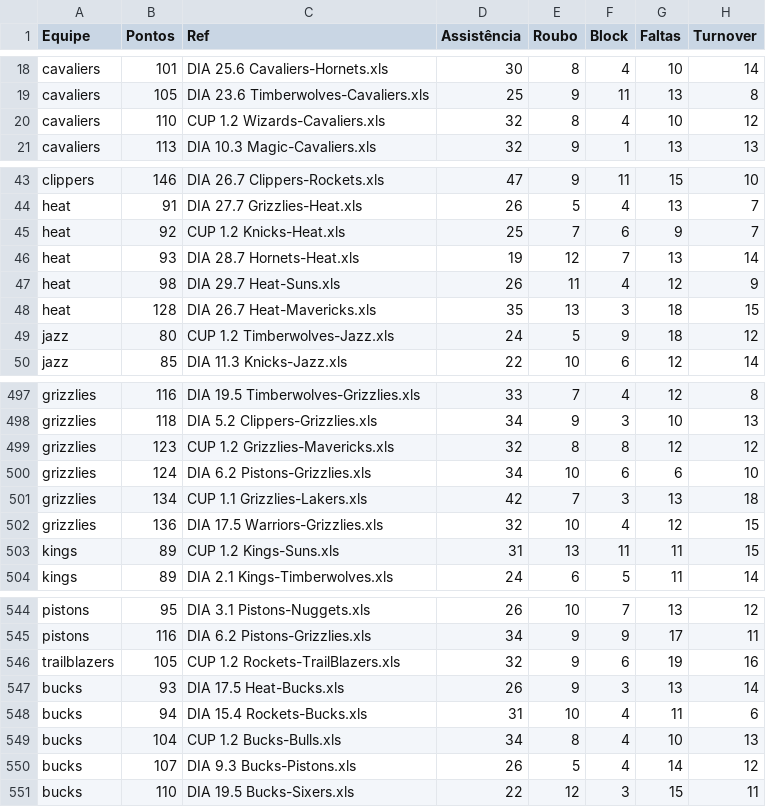
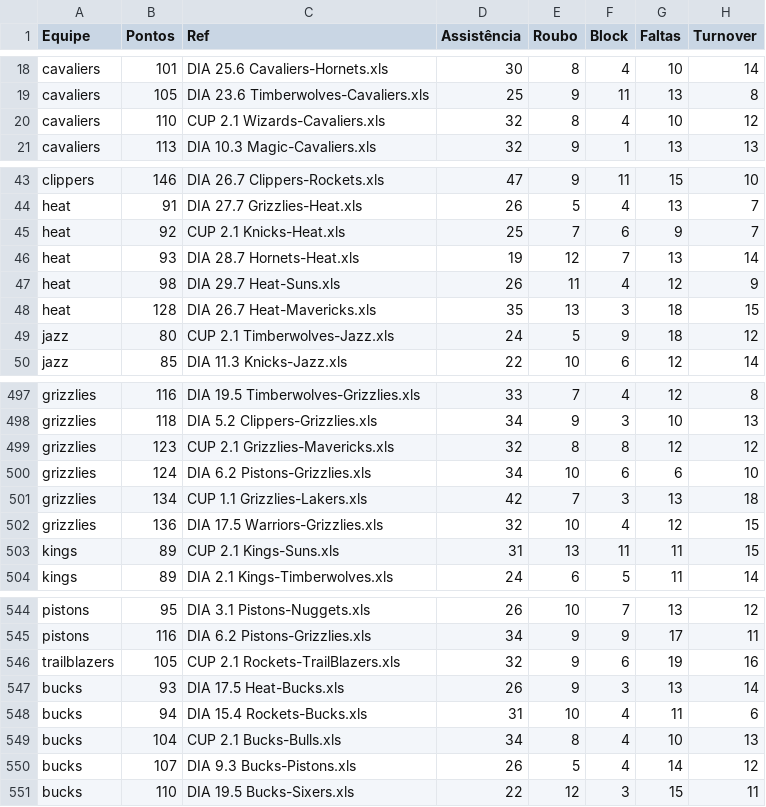
Before and after one commit to manriva-data/bratuganba, a CSV file: Equipe Por Jogo.csv, drawn as a sheet; only a part is shown, gaps mark what is left out; the diff covers the shown part only; the diff names each change by its address in the sheet, - before the commit and + after, or states it on an @@ line.

Commit message:
Add files via upload

```diff
--- a/Equipe Por Jogo.csv
+++ b/Equipe Por Jogo.csv
-C20 (Ref): CUP 1.2 Wizards-Cavaliers.xls
+C20 (Ref): CUP 2.1 Wizards-Cavaliers.xls
-C45 (Ref): CUP 1.2 Knicks-Heat.xls
+C45 (Ref): CUP 2.1 Knicks-Heat.xls
-C49 (Ref): CUP 1.2 Timberwolves-Jazz.xls
+C49 (Ref): CUP 2.1 Timberwolves-Jazz.xls
-C499 (Ref): CUP 1.2 Grizzlies-Mavericks.xls
+C499 (Ref): CUP 2.1 Grizzlies-Mavericks.xls
-C503 (Ref): CUP 1.2 Kings-Suns.xls
+C503 (Ref): CUP 2.1 Kings-Suns.xls
-C546 (Ref): CUP 1.2 Rockets-TrailBlazers.xls
+C546 (Ref): CUP 2.1 Rockets-TrailBlazers.xls
-C549 (Ref): CUP 1.2 Bucks-Bulls.xls
+C549 (Ref): CUP 2.1 Bucks-Bulls.xls
```
Also changed, not shown: 17 edited cells elsewhere in this file.
